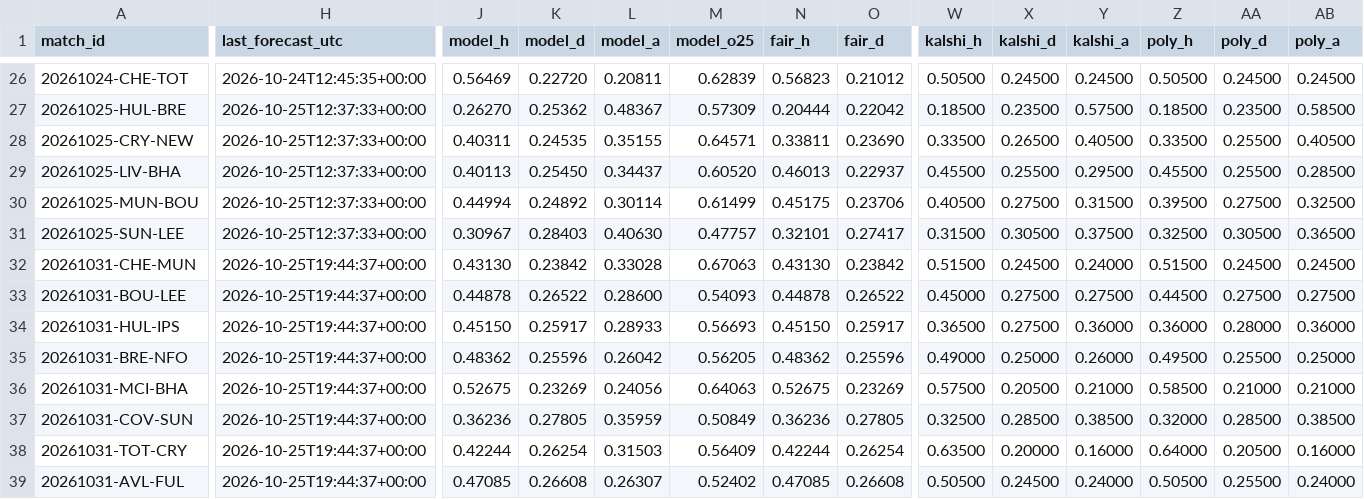
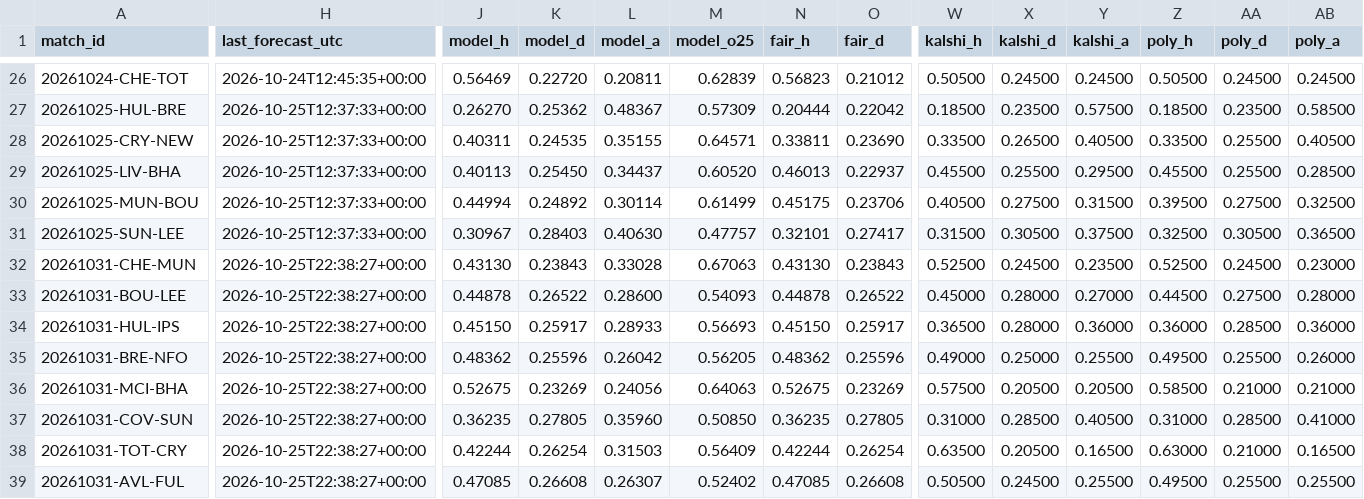
Before and after one commit to mahmedken/betting-analytics, a CSV file: data/ledger/predictions.csv, drawn as a sheet; only a part is shown, gaps mark what is left out; the diff covers the shown part only; the diff names each change by its address in the sheet, - before the commit and + after, or states it on an @@ line.

```diff
--- a/data/ledger/predictions.csv
+++ b/data/ledger/predictions.csv
-H32:H39 (last_forecast_utc): 2026-10-25T19:44:37+00:00
+H32:H39 (last_forecast_utc): 2026-10-25T22:38:27+00:00
-K32 (model_d): 0.23842
+K32 (model_d): 0.23843
-O32 (fair_d): 0.23842
+O32 (fair_d): 0.23843
-W32 (kalshi_h): 0.51500
+W32 (kalshi_h): 0.52500
-Y32 (kalshi_a): 0.24000
+Y32 (kalshi_a): 0.23500
-Z32 (poly_h): 0.51500
+Z32 (poly_h): 0.52500
-AB32 (poly_a): 0.24500
+AB32 (poly_a): 0.23000
-X33:X34 (kalshi_d): 0.27500
+X33:X34 (kalshi_d): 0.28000
-Y33 (kalshi_a): 0.27500
+Y33 (kalshi_a): 0.27000
-AB33 (poly_a): 0.27500
+AB33 (poly_a): 0.28000
-AA34 (poly_d): 0.28000
+AA34 (poly_d): 0.28500
-Y35 (kalshi_a): 0.26000
+Y35 (kalshi_a): 0.25500
-AB35 (poly_a): 0.25000
+AB35 (poly_a): 0.26000
-Y36 (kalshi_a): 0.21000
+Y36 (kalshi_a): 0.20500
-J37 (model_h): 0.36236
+J37 (model_h): 0.36235
-L37 (model_a): 0.35959
+L37 (model_a): 0.35960
-M37 (model_o25): 0.50849
+M37 (model_o25): 0.50850
-N37 (fair_h): 0.36236
+N37 (fair_h): 0.36235
-W37 (kalshi_h): 0.32500
+W37 (kalshi_h): 0.31000
-Y37 (kalshi_a): 0.38500
+Y37 (kalshi_a): 0.40500
-Z37 (poly_h): 0.32000
+Z37 (poly_h): 0.31000
-AB37 (poly_a): 0.38500
+AB37 (poly_a): 0.41000
-X38 (kalshi_d): 0.20000
+X38 (kalshi_d): 0.20500
-Y38 (kalshi_a): 0.16000
+Y38 (kalshi_a): 0.16500
-Z38 (poly_h): 0.64000
+Z38 (poly_h): 0.63000
-AA38 (poly_d): 0.20500
+AA38 (poly_d): 0.21000
-AB38 (poly_a): 0.16000
+AB38 (poly_a): 0.16500
-Y39 (kalshi_a): 0.24000
+Y39 (kalshi_a): 0.25500
-Z39 (poly_h): 0.50500
+Z39 (poly_h): 0.49500
-AB39 (poly_a): 0.24000
+AB39 (poly_a): 0.25500
```
Also changed, not shown: 1 moved row and 82 edited cells elsewhere in this file, 9 other files.
